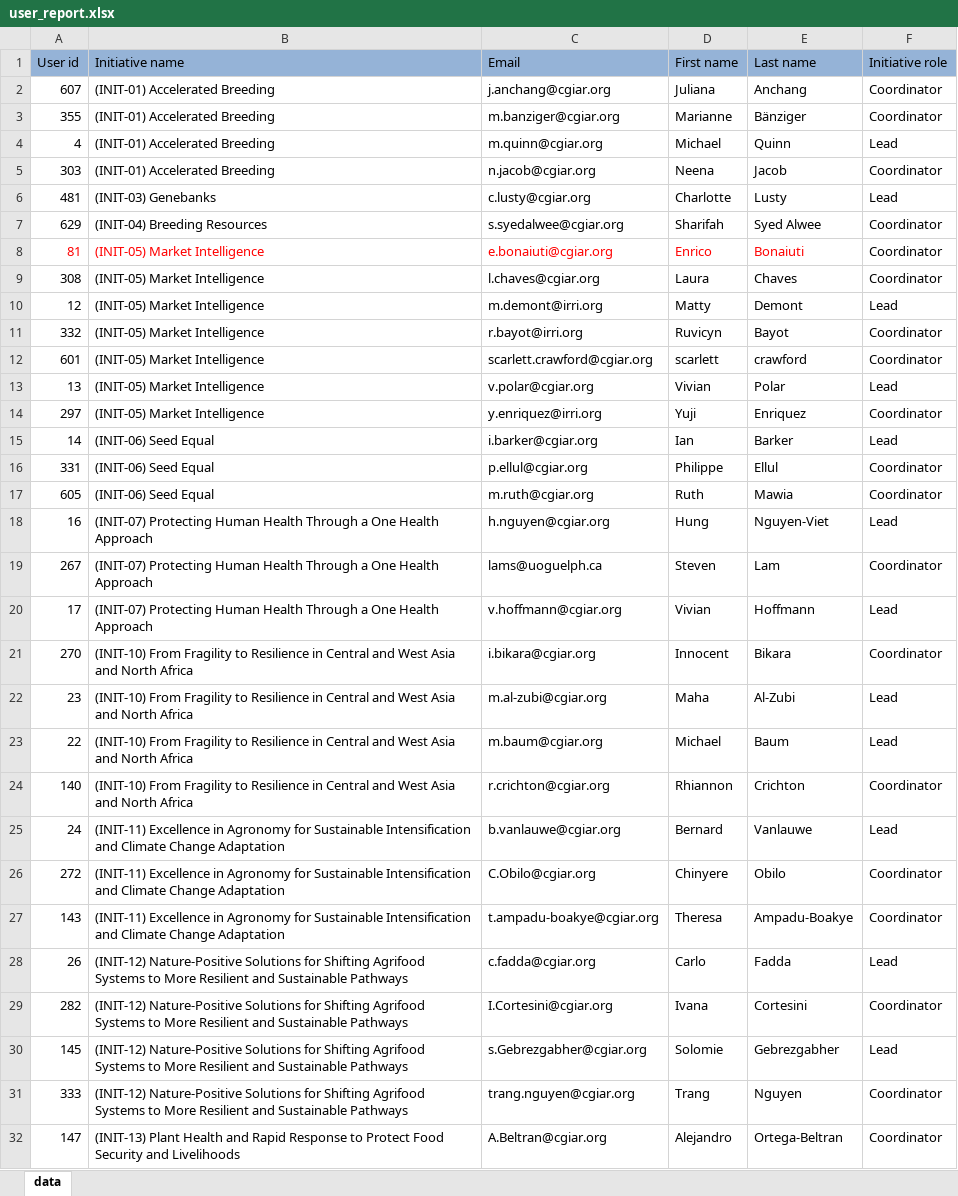
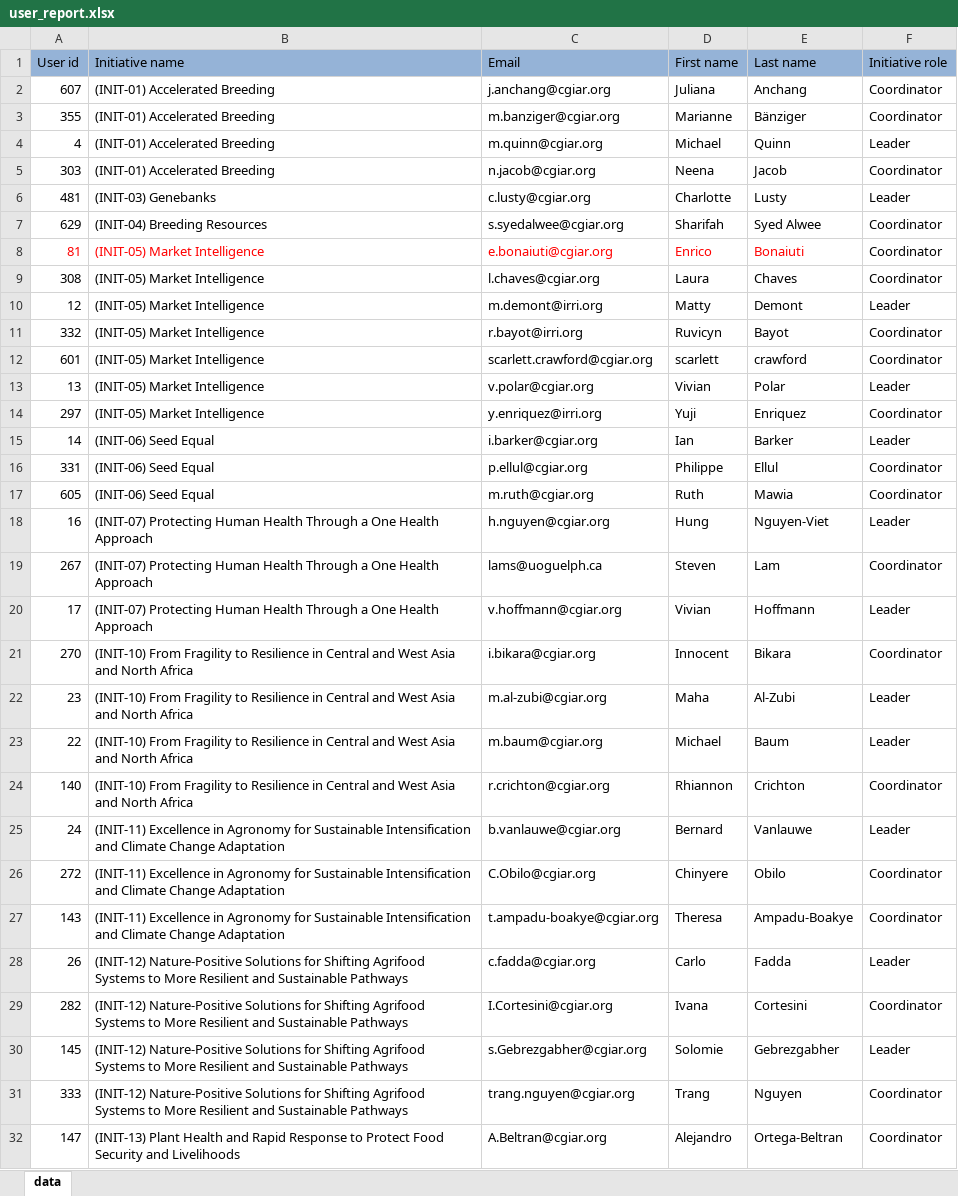
Before and after one commit to AllianceBioversityCIAT/onecgiar-risk-module, an Excel workbook: back-end/user_report.xlsx, sheet data, drawn as a sheet; only a part is shown; values as stored, in another font and other column widths than the file's, no borders; conditional formats not drawn; the diff covers the shown part only; the diff names each change by its address in the sheet, - before the commit and + after, or states it on an @@ line.

```diff
--- a/back-end/user_report.xlsx (sheet data)
+++ b/back-end/user_report.xlsx (sheet data)
-F4 (Initiative role): Lead
+F4 (Initiative role): Leader
-F6 (Initiative role): Lead
+F6 (Initiative role): Leader
-F10 (Initiative role): Lead
+F10 (Initiative role): Leader
-F13 (Initiative role): Lead
+F13 (Initiative role): Leader
-F15 (Initiative role): Lead
+F15 (Initiative role): Leader
-F18 (Initiative role): Lead
+F18 (Initiative role): Leader
-F20 (Initiative role): Lead
+F20 (Initiative role): Leader
-F22:F23 (Initiative role): Lead
+F22:F23 (Initiative role): Leader
-F25 (Initiative role): Lead
+F25 (Initiative role): Leader
-F28 (Initiative role): Lead
+F28 (Initiative role): Leader
-F30 (Initiative role): Lead
+F30 (Initiative role): Leader
```
Also changed, not shown: 40 edited cells elsewhere in this sheet.
